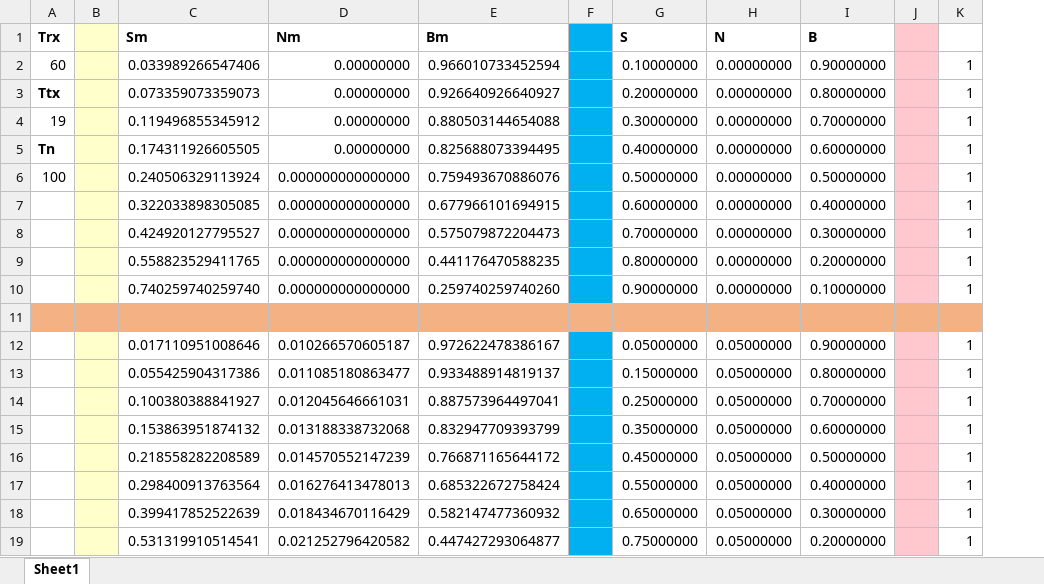
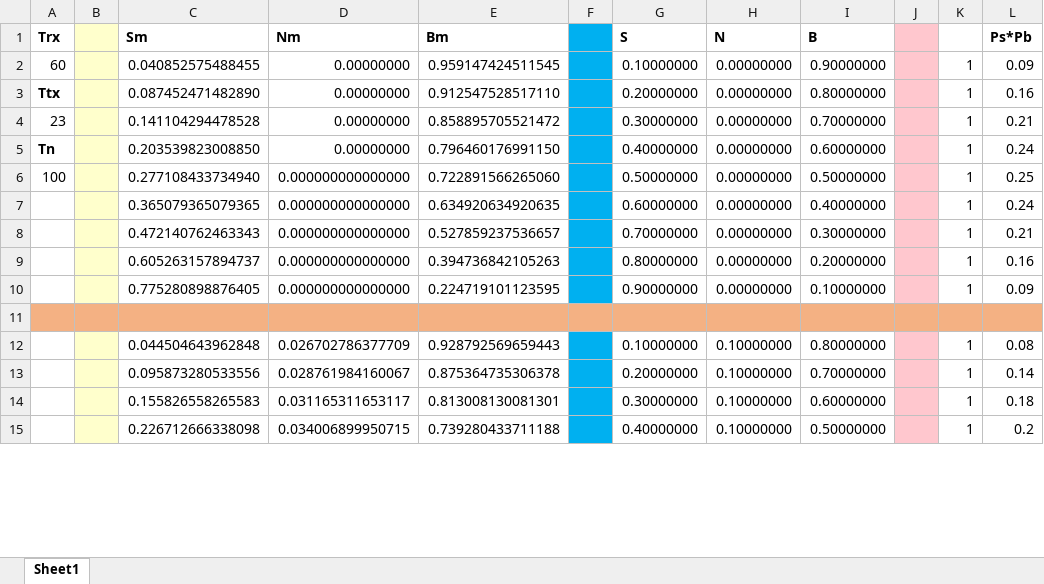
Before and after one commit to ingframin/BroadcastSimulation, an Excel workbook: transitions_to_real_P.xlsx, sheet Sheet1, drawn as a sheet; only a part is shown; values as stored, in another font and other column widths than the file's, no borders; removed rows and columns are numbered as before the commit, all else as after; the diff covers the shown part only; the diff names each change by its address in the sheet, - before the commit and + after, or states it on an @@ line.

```diff
--- a/transitions_to_real_P.xlsx (sheet Sheet1)
+++ b/transitions_to_real_P.xlsx (sheet Sheet1)
+column L (Ps*Pb), rows 2-10: 0.09 | 0.16 | 0.21 | 0.24 | 0.25 | 0.24 | 0.21 | 0.16 | 0.09
-C2 (Sm): 0.033989266547406
+C2 (Sm): 0.040852575488455
-E2 (Bm): 0.966010733452594
+E2 (Bm): 0.959147424511545
-C3 (Sm): 0.073359073359073
+C3 (Sm): 0.087452471482890
-E3 (Bm): 0.926640926640927
+E3 (Bm): 0.912547528517110
-A4 (Trx): 19
+A4 (Trx): 23
-C4 (Sm): 0.119496855345912
+C4 (Sm): 0.141104294478528
-E4 (Bm): 0.880503144654088
+E4 (Bm): 0.858895705521472
-C5 (Sm): 0.174311926605505
+C5 (Sm): 0.203539823008850
-E5 (Bm): 0.825688073394495
+E5 (Bm): 0.796460176991150
-C6 (Sm): 0.240506329113924
+C6 (Sm): 0.277108433734940
-E6 (Bm): 0.759493670886076
+E6 (Bm): 0.722891566265060
-C7 (Sm): 0.322033898305085
+C7 (Sm): 0.365079365079365
-E7 (Bm): 0.677966101694915
+E7 (Bm): 0.634920634920635
-C8 (Sm): 0.424920127795527
+C8 (Sm): 0.472140762463343
-E8 (Bm): 0.575079872204473
+E8 (Bm): 0.527859237536657
-C9 (Sm): 0.558823529411765
+C9 (Sm): 0.605263157894737
-E9 (Bm): 0.441176470588235
+E9 (Bm): 0.394736842105263
-C10 (Sm): 0.740259740259740
+C10 (Sm): 0.775280898876405
-E10 (Bm): 0.259740259740260
+E10 (Bm): 0.224719101123595
-row 12:  |  | 0.017110951008646 | 0.010266570605187 | 0.972622478386167 |  | 0.05000000 | 0.05000000 | 0.90000000 |  | 1
-row 13:  |  | 0.055425904317386 | 0.011085180863477 | 0.933488914819137 |  | 0.15000000 | 0.05000000 | 0.80000000 |  | 1
-row 14:  |  | 0.100380388841927 | 0.012045646661031 | 0.887573964497041 |  | 0.25000000 | 0.05000000 | 0.70000000 |  | 1
-row 15:  |  | 0.153863951874132 | 0.013188338732068 | 0.832947709393799 |  | 0.35000000 | 0.05000000 | 0.60000000 |  | 1
-row 16:  |  | 0.218558282208589 | 0.014570552147239 | 0.766871165644172 |  | 0.45000000 | 0.05000000 | 0.50000000 |  | 1
-row 17:  |  | 0.298400913763564 | 0.016276413478013 | 0.685322672758424 |  | 0.55000000 | 0.05000000 | 0.40000000 |  | 1
-row 18:  |  | 0.399417852522639 | 0.018434670116429 | 0.582147477360932 |  | 0.65000000 | 0.05000000 | 0.30000000 |  | 1
-row 19:  |  | 0.531319910514541 | 0.021252796420582 | 0.447427293064877 |  | 0.75000000 | 0.05000000 | 0.20000000 |  | 1
+row 12:  |  | 0.044504643962848 | 0.026702786377709 | 0.928792569659443 |  | 0.10000000 | 0.10000000 | 0.80000000 |  | 1 | 0.08
+row 13:  |  | 0.095873280533556 | 0.028761984160067 | 0.875364735306378 |  | 0.20000000 | 0.10000000 | 0.70000000 |  | 1 | 0.14
+row 14:  |  | 0.155826558265583 | 0.031165311653117 | 0.813008130081301 |  | 0.30000000 | 0.10000000 | 0.60000000 |  | 1 | 0.18
+row 15:  |  | 0.226712666338098 | 0.034006899950715 | 0.739280433711188 |  | 0.40000000 | 0.10000000 | 0.50000000 |  | 1 | 0.2
```
Also changed, not shown: 6 added rows, 7 edited cells and cell formats elsewhere in this sheet, 30 other files.
